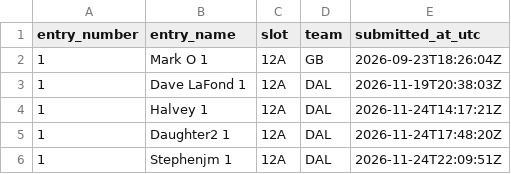
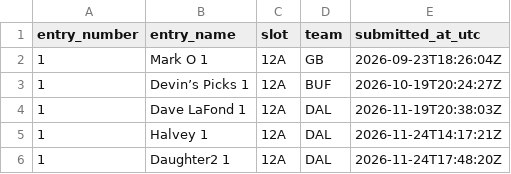
Before and after one commit to wstow/pow-pick-log, a CSV file: seasons/2026/week-12.csv, drawn as a sheet; only a part is shown; the shorter side is filled out with more unchanged rows; the diff names each change by its address in the sheet, - before the commit and + after, or states it on an @@ line.

Commit message:
Season 2026 week 12: 42 revealed picks

```diff
--- a/seasons/2026/week-12.csv
+++ b/seasons/2026/week-12.csv
+row 3: 1 | Devin’s Picks 1 | 12A | BUF | 2026-10-19T20:24:27Z
```
